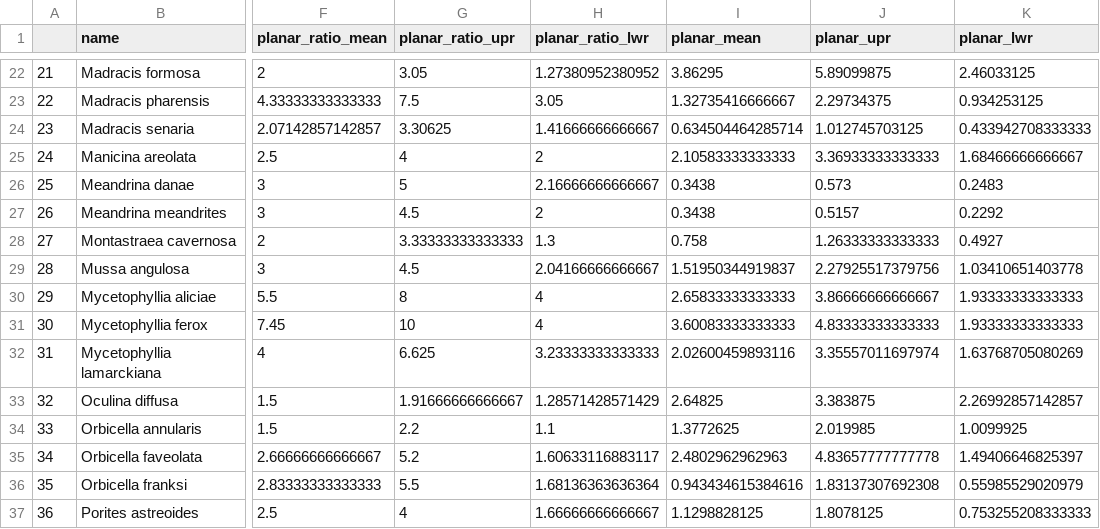
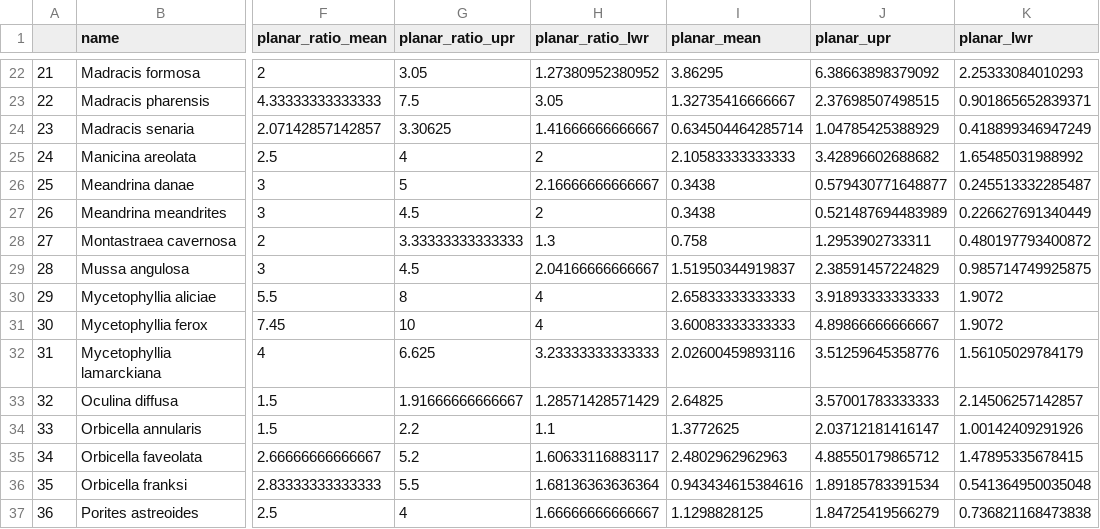
Before and after one commit to laurenttoth/CarbonateBudgetRestorationTool, a CSV file: data/growth_rates_ReefBudget_NCRMP.csv, drawn as a sheet; only a part is shown, gaps mark what is left out; the diff covers the shown part only; the diff names each change by its address in the sheet, - before the commit and + after, or states it on an @@ line.

```diff
--- a/data/growth_rates_ReefBudget_NCRMP.csv
+++ b/data/growth_rates_ReefBudget_NCRMP.csv
-J22 (planar_upr): 5.89099875
+J22 (planar_upr): 6.38663898379092
-K22 (planar_lwr): 2.46033125
+K22 (planar_lwr): 2.25333084010293
-J23 (planar_upr): 2.29734375
+J23 (planar_upr): 2.37698507498515
-K23 (planar_lwr): 0.934253125
+K23 (planar_lwr): 0.901865652839371
-J24 (planar_upr): 1.012745703125
+J24 (planar_upr): 1.04785425388929
-K24 (planar_lwr): 0.433942708333333
+K24 (planar_lwr): 0.418899346947249
-J25 (planar_upr): 3.36933333333333
+J25 (planar_upr): 3.42896602688682
-K25 (planar_lwr): 1.68466666666667
+K25 (planar_lwr): 1.65485031988992
-J26 (planar_upr): 0.573
+J26 (planar_upr): 0.579430771648877
-K26 (planar_lwr): 0.2483
+K26 (planar_lwr): 0.245513332285487
-J27 (planar_upr): 0.5157
+J27 (planar_upr): 0.521487694483989
-K27 (planar_lwr): 0.2292
+K27 (planar_lwr): 0.226627691340449
-J28 (planar_upr): 1.26333333333333
+J28 (planar_upr): 1.2953902733311
-K28 (planar_lwr): 0.4927
+K28 (planar_lwr): 0.480197793400872
-J29 (planar_upr): 2.27925517379756
+J29 (planar_upr): 2.38591457224829
-K29 (planar_lwr): 1.03410651403778
+K29 (planar_lwr): 0.985714749925875
-J30 (planar_upr): 3.86666666666667
+J30 (planar_upr): 3.91893333333333
-K30:K31 (planar_lwr): 1.93333333333333
+K30:K31 (planar_lwr): 1.9072
-J31 (planar_upr): 4.83333333333333
+J31 (planar_upr): 4.89866666666667
-J32 (planar_upr): 3.35557011697974
+J32 (planar_upr): 3.51259645358776
-K32 (planar_lwr): 1.63768705080269
+K32 (planar_lwr): 1.56105029784179
-J33 (planar_upr): 3.383875
+J33 (planar_upr): 3.57001783333333
-K33 (planar_lwr): 2.26992857142857
+K33 (planar_lwr): 2.14506257142857
-J34 (planar_upr): 2.019985
+J34 (planar_upr): 2.03712181416147
-K34 (planar_lwr): 1.0099925
+K34 (planar_lwr): 1.00142409291926
-J35 (planar_upr): 4.83657777777778
+J35 (planar_upr): 4.88550179865712
-K35 (planar_lwr): 1.49406646825397
+K35 (planar_lwr): 1.47895335678415
-J36 (planar_upr): 1.83137307692308
+J36 (planar_upr): 1.89185783391534
-K36 (planar_lwr): 0.55985529020979
+K36 (planar_lwr): 0.541364950035048
-J37 (planar_upr): 1.8078125
+J37 (planar_upr): 1.84725419566279
-K37 (planar_lwr): 0.753255208333333
+K37 (planar_lwr): 0.736821168473838
```
Also changed, not shown: 60 edited cells elsewhere in this file.
